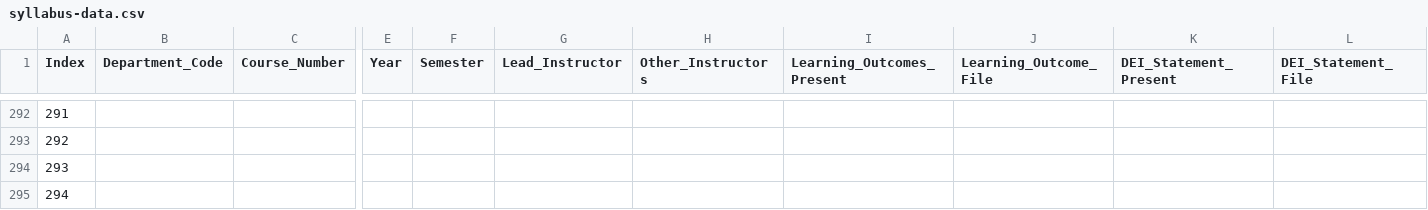
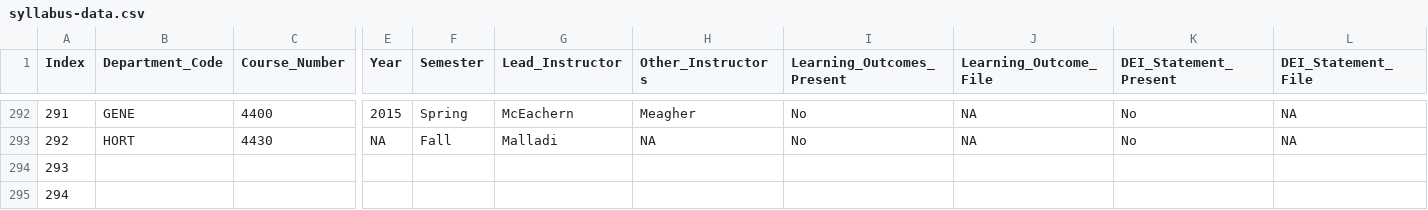
Before and after one commit to MajewskaLab/syllabus-review-project, a CSV file: syllabus-data.csv, drawn as a sheet; only a part is shown, gaps mark what is left out; the diff covers the shown part only; the diff names each change by its address in the sheet, - before the commit and + after, or states it on an @@ line.

```diff
--- a/syllabus-data.csv
+++ b/syllabus-data.csv
-B292 (Department_Code): (empty)
+B292 (Department_Code): GENE
-C292 (Course_Number): (empty)
+C292 (Course_Number): 4400
-E292 (Year): (empty)
+E292 (Year): 2015
-F292 (Semester): (empty)
+F292 (Semester): Spring
-G292 (Lead_Instructor): (empty)
+G292 (Lead_Instructor): McEachern
-H292 (Other_Instructors): (empty)
+H292 (Other_Instructors): Meagher
-I292:I293 (Learning_Outcomes_Present): (empty)
+I292:I293 (Learning_Outcomes_Present): No
-J292:J293 (Learning_Outcome_File): (empty)
+J292:J293 (Learning_Outcome_File): NA
-K292:K293 (DEI_Statement_Present): (empty)
+K292:K293 (DEI_Statement_Present): No
-L292:L293 (DEI_Statement_File): (empty)
+L292:L293 (DEI_Statement_File): NA
-B293 (Department_Code): (empty)
+B293 (Department_Code): HORT
-C293 (Course_Number): (empty)
+C293 (Course_Number): 4430
-E293 (Year): (empty)
+E293 (Year): NA
-F293 (Semester): (empty)
+F293 (Semester): Fall
-G293 (Lead_Instructor): (empty)
+G293 (Lead_Instructor): Malladi
-H293 (Other_Instructors): (empty)
+H293 (Other_Instructors): NA
```
Also changed, not shown: 56 edited cells elsewhere in this file, 10 other files.
